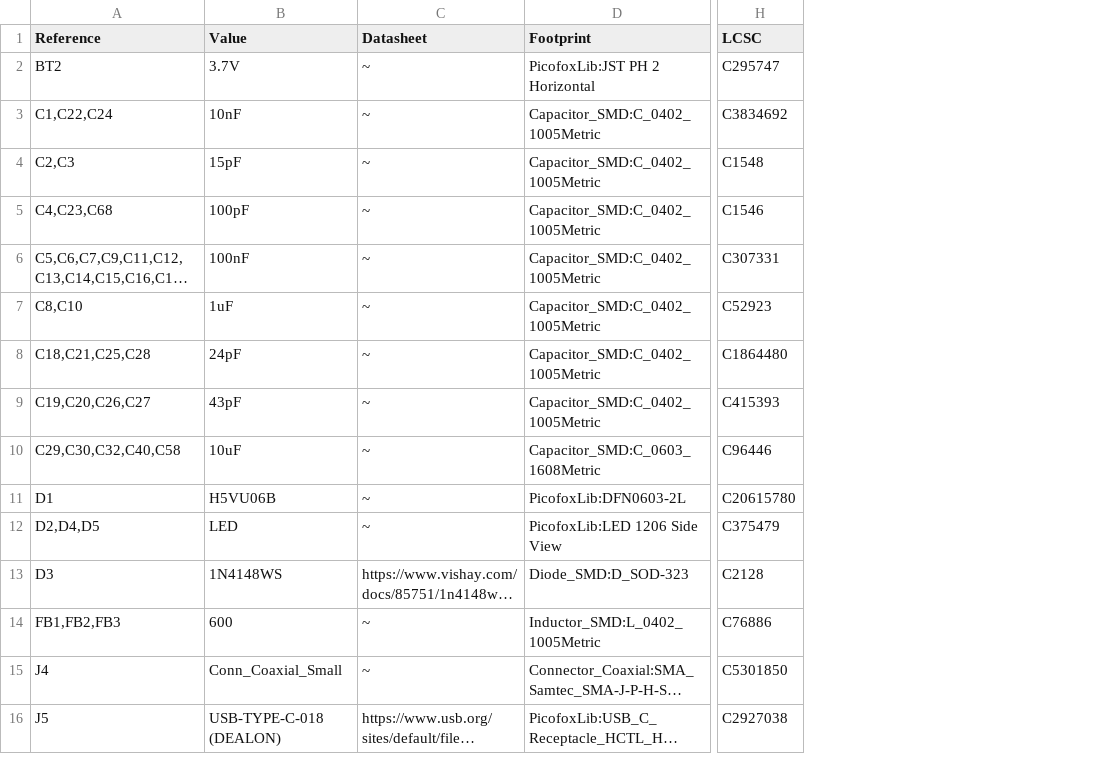
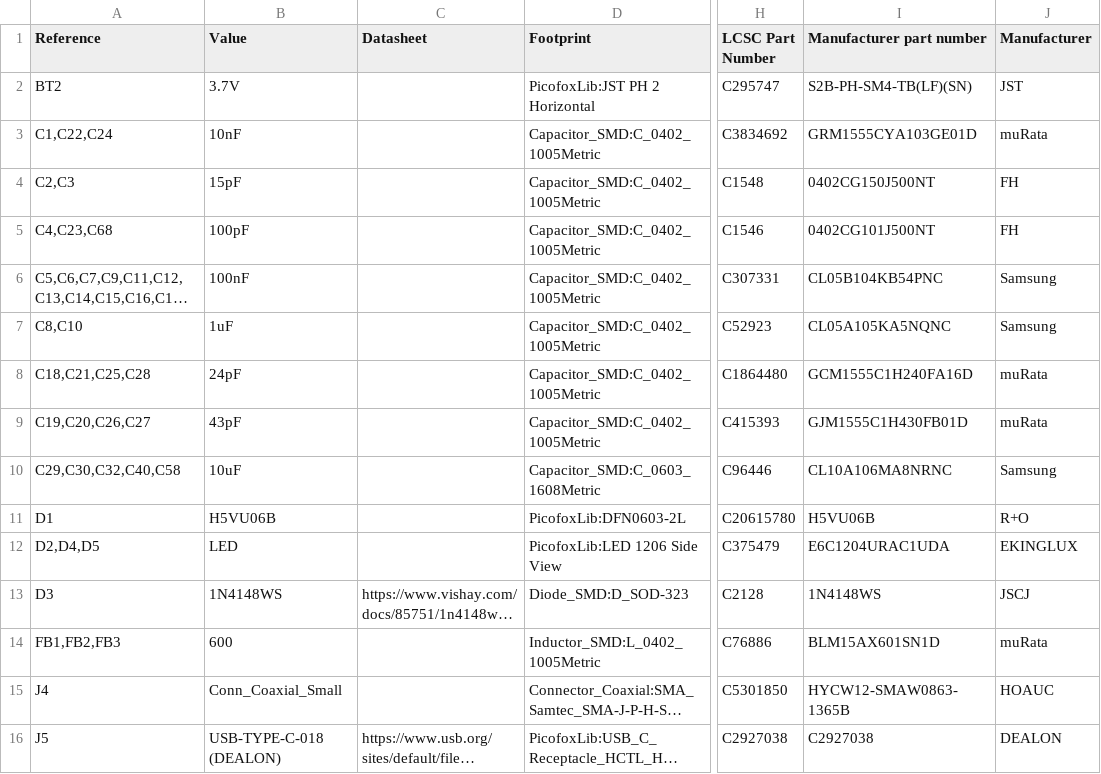
Before and after one commit to Marx1/PicoFox, a CSV file: PicoFox-PCB/picofox-bom.csv, drawn as a sheet; only a part is shown, gaps mark what is left out; long unchanged cells end in …; the diff covers the shown part only; the diff names each change by its address in the sheet, - before the commit and + after, or states it on an @@ line.

```diff
--- a/PicoFox-PCB/picofox-bom.csv
+++ b/PicoFox-PCB/picofox-bom.csv
+column I (Manufacturer part number), rows 2-16: S2B-PH-SM4-TB(LF)(SN) | GRM1555CYA103GE01D | 0402CG150J500NT | 0402CG101J500NT | CL05B104KB54PNC | CL05A105KA5NQNC | GCM1555C1H240FA16D | GJM1555C1H430FB01D | CL10A106MA8NRNC | H5VU06B | E6C1204URAC1UDA | 1N4148WS | BLM15AX601SN1D | HYCW12-SMAW0863-1365B | C2927038
+column J (Manufacturer), rows 2-16: JST | muRata | FH | FH | Samsung | Samsung | muRata | muRata | Samsung | R+O | EKINGLUX | JSCJ | muRata | HOAUC | DEALON
-H1: LCSC
+H1: LCSC Part Number
-C2:C12 (Datasheet): ~
+C2:C12 (Datasheet): (empty)
-C14:C15 (Datasheet): ~
+C14:C15 (Datasheet): (empty)
```
Also changed, not shown: 17 edited cells elsewhere in this file, 36 other files.
